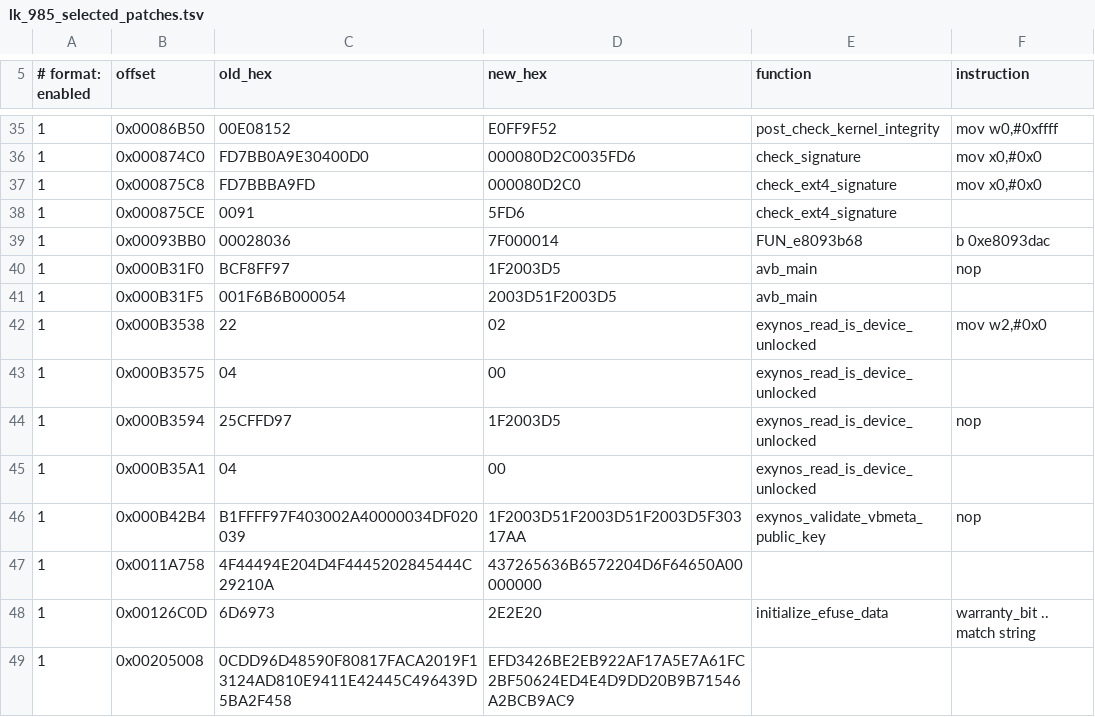
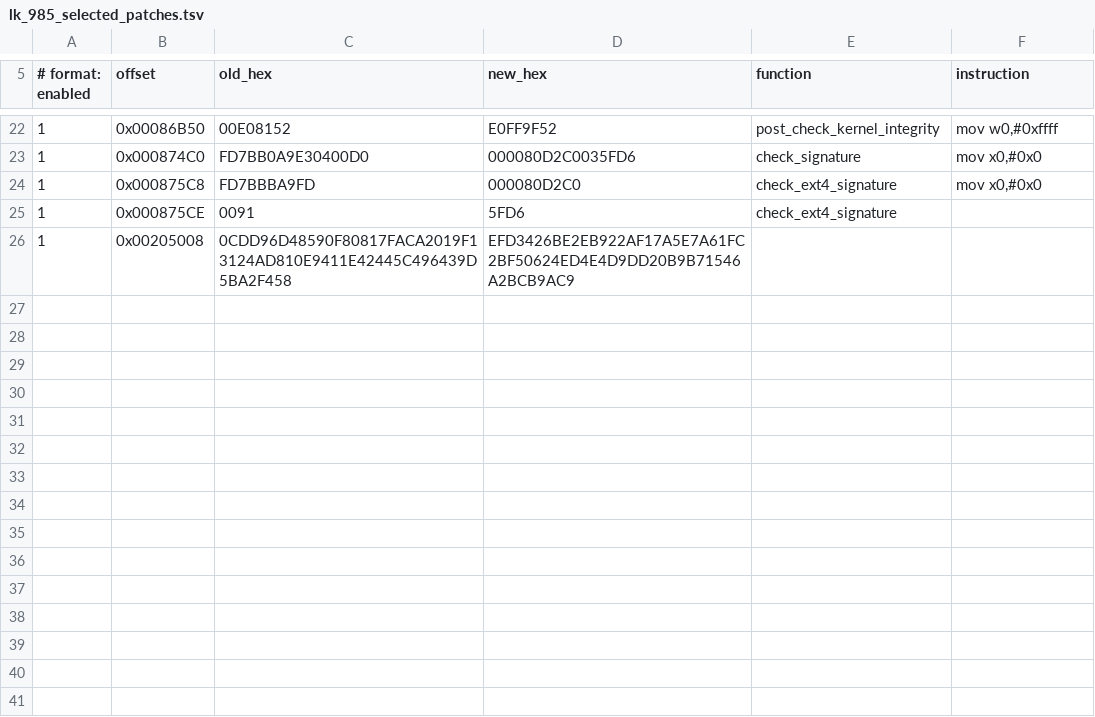
Before and after one commit to Creeeeger/CreckerROM, a TSV file: security/samsung/patches/lk_985_selected_patches.tsv, drawn as a sheet; only a part is shown, gaps mark what is left out; the diff covers the shown part only; the diff names each change by its address in the sheet, - before the commit and + after, or states it on an @@ line.

```diff
--- a/security/samsung/patches/lk_985_selected_patches.tsv
+++ b/security/samsung/patches/lk_985_selected_patches.tsv
-row 39: 1 | 0x00093BB0 | 00028036 | 7F000014 | FUN_e8093b68 | b 0xe8093dac
-row 40: 1 | 0x000B31F0 | BCF8FF97 | 1F2003D5 | avb_main | nop
-row 41: 1 | 0x000B31F5 | 001F6B6B000054 | 2003D51F2003D5 | avb_main
-row 42: 1 | 0x000B3538 | 22 | 02 | exynos_read_is_device_unlocked | mov w2,#0x0
-row 43: 1 | 0x000B3575 | 04 | 00 | exynos_read_is_device_unlocked
-row 44: 1 | 0x000B3594 | 25CFFD97 | 1F2003D5 | exynos_read_is_device_unlocked | nop
-row 45: 1 | 0x000B35A1 | 04 | 00 | exynos_read_is_device_unlocked
-row 46: 1 | 0x000B42B4 | B1FFFF97F403002A40000034DF020039 | 1F2003D51F2003D51F2003D5F30317AA | exynos_validate_vbmeta_public_key | nop
-row 47: 1 | 0x0011A758 | 4F44494E204D4F4445202845444C29210A | 437265636B6572204D6F64650A00000000
-row 48: 1 | 0x00126C0D | 6D6973 | 2E2E20 | initialize_efuse_data | warranty_bit .. match string
```
Also changed, not shown: 13 removed rows elsewhere in this file.
